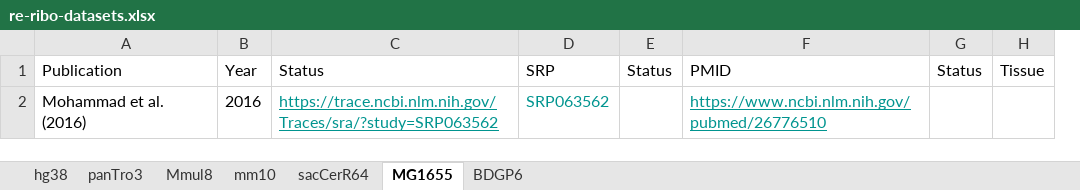
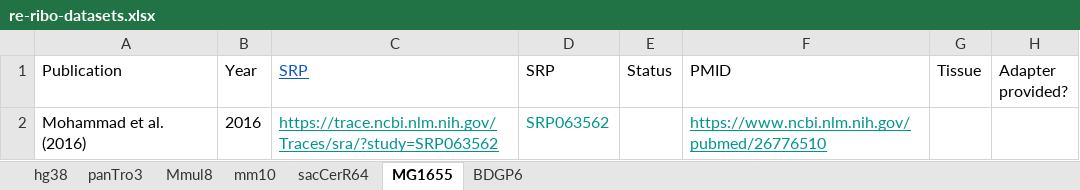
Before and after one commit to saketkc/re-ribo-smk, an Excel workbook: data/datasets/re-ribo-datasets.xlsx, sheet MG1655, drawn as a sheet; values as stored, in another font and other column widths than the file's, no borders; charts and pictures not drawn; removed rows and columns are numbered as before the commit, all else as after; the diff names each change by its address in the sheet, - before the commit and + after, or states it on an @@ line.

```diff
--- a/data/datasets/re-ribo-datasets.xlsx (sheet MG1655)
+++ b/data/datasets/re-ribo-datasets.xlsx (sheet MG1655)
-column G (Status), empty
+column H (Adapter provided?), empty
-C1: Status
+C1: SRP
@@ C1 underline: off → on, text colour: black → #1155CC @@
```
Also changed, not shown: sheet sacCerR64, sheet BDGP6, sheet mm10.
